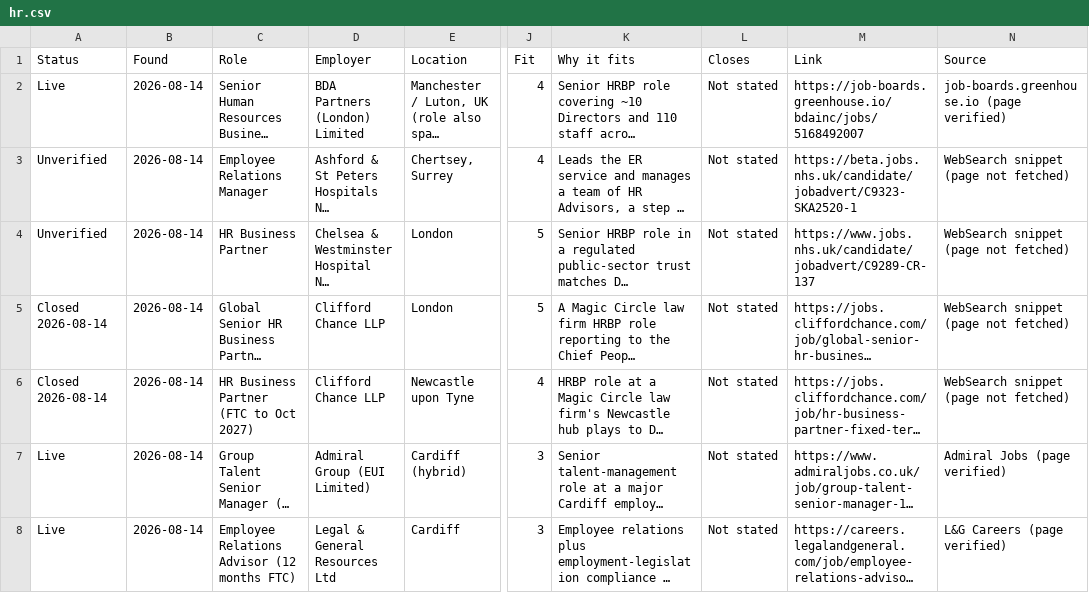
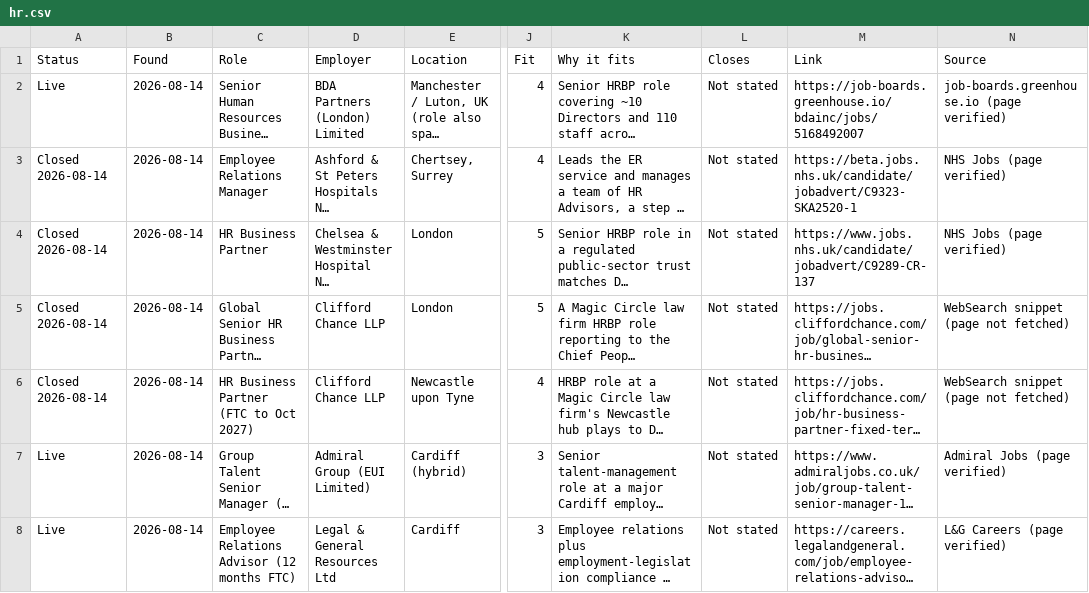
Before and after one commit to thetoyosibello/uk-sponsored-jobs, a CSV file: hr.csv, drawn as a sheet; only a part is shown, gaps mark what is left out; long unchanged cells end in …; the diff names each change by its address in the sheet, - before the commit and + after, or states it on an @@ line.

Commit message:
Job sweep 2026-08-14 (local) — cleared candidate queue, re-verified live rows

```diff
--- a/hr.csv
+++ b/hr.csv
-A3:A4 (Status): Unverified
+A3:A4 (Status): Closed 2026-08-14
-N3:N4 (Source): WebSearch snippet (page not fetched)
+N3:N4 (Source): NHS Jobs (page verified)
```
Also changed, not shown: 1 other file.
